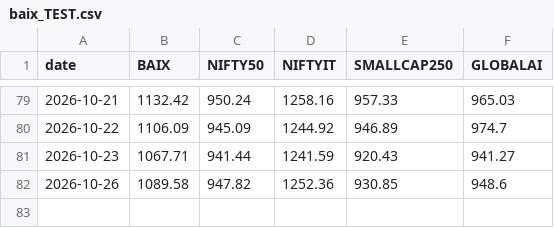
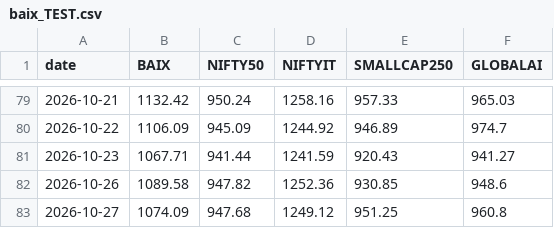
Before and after one commit to Harshapp45/india-pure-ai-index, a CSV file: data/processed/baix_TEST.csv, drawn as a sheet; only a part is shown, gaps mark what is left out.

```diff
--- a/data/processed/baix_TEST.csv
+++ b/data/processed/baix_TEST.csv
@@ -82 +82,2 @@ date,BAIX,NIFTY50,NIFTYIT,SMALLCAP250,GLOBALAI
 2026-10-26,1089.58,947.82,1252.36,930.85,948.6
+2026-10-27,1074.09,947.68,1249.12,951.25,960.8
```
Also changed, not shown: data/processed/liquidity_check.csv, data/raw/prices/adj_close.csv, 4 other files.
